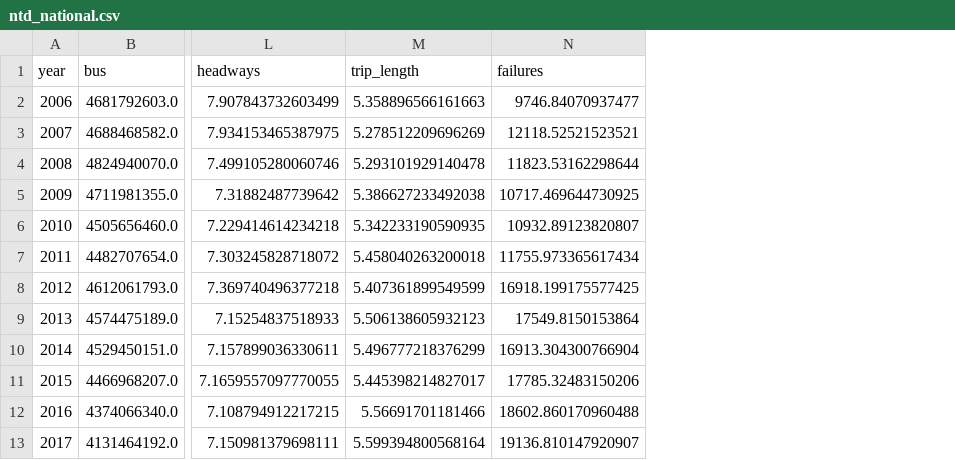
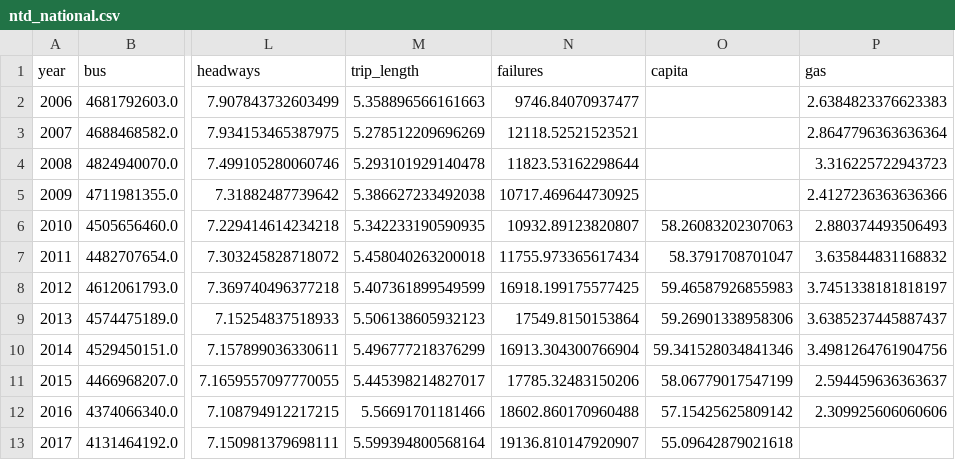
Before and after one commit to axismaps/ridership, a CSV file: data/output/ntd_national.csv, drawn as a sheet; only a part is shown, gaps mark what is left out; the diff names each change by its address in the sheet, - before the commit and + after, or states it on an @@ line.

Commit message:
National capita data fixes #17

```diff
--- a/data/output/ntd_national.csv
+++ b/data/output/ntd_national.csv
+column O (capita), rows 6-13: 58.26083202307063 | 58.3791708701047 | 59.46587926855983 | 59.26901338958306 | 59.341528034841346 | 58.06779017547199 | 57.15425625809142 | 55.09642879021618
+column P (gas), rows 2-12: 2.6384823376623383 | 2.8647796363636364 | 3.316225722943723 | 2.4127236363636366 | 2.880374493506493 | 3.635844831168832 | 3.7451338181818197 | 3.6385237445887437 | 3.4981264761904756 | 2.594459636363637 | 2.309925606060606
```
Also changed, not shown: 2 other files.
